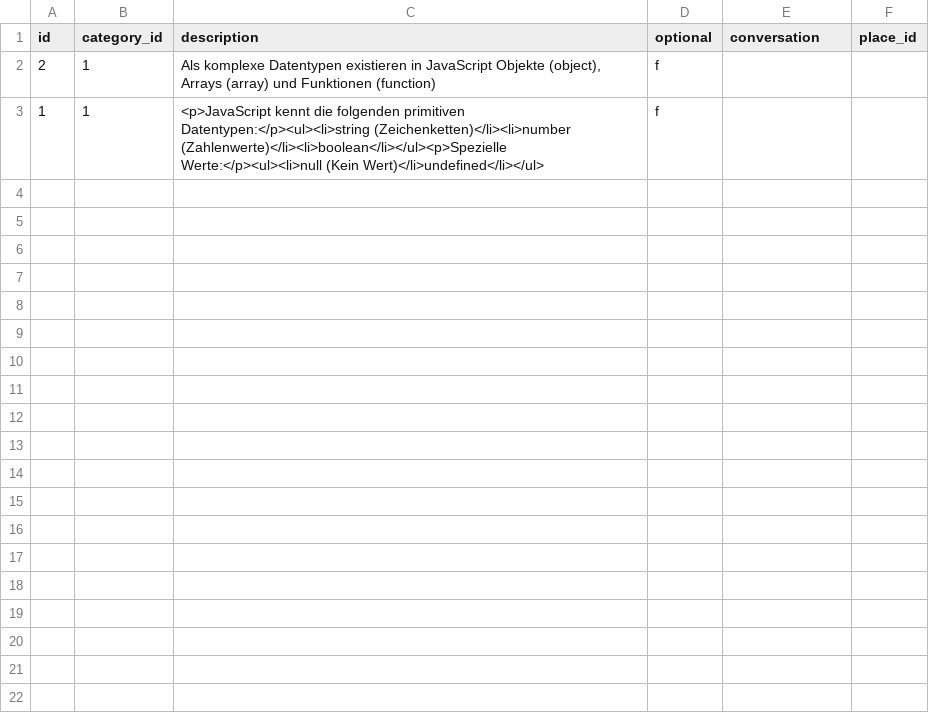
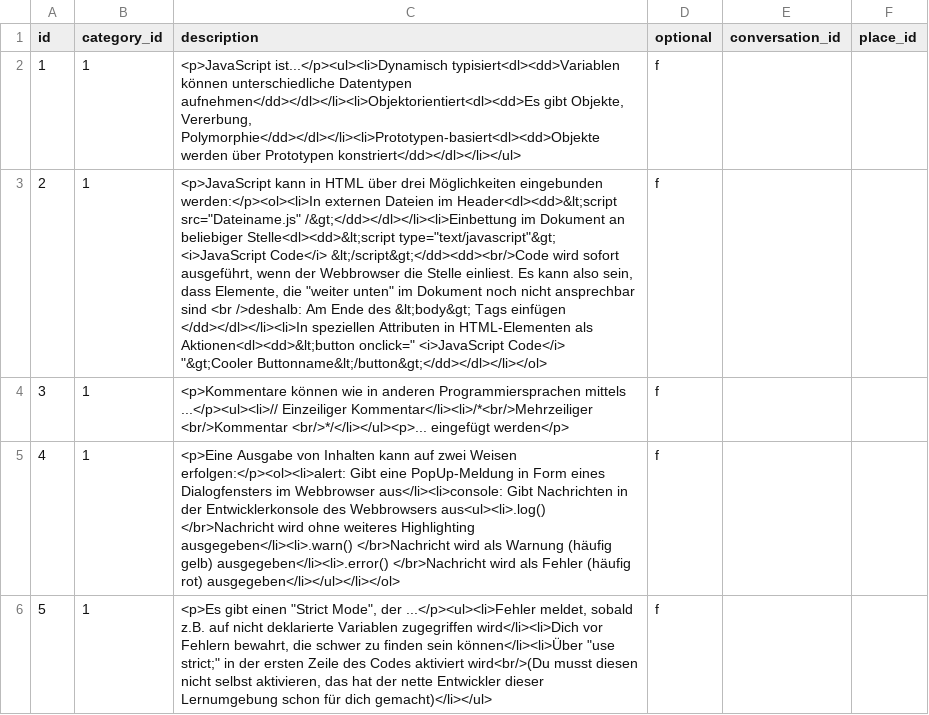
Before and after one commit to foeliks/bachelor, a CSV file: database/import/knowledge.csv, drawn as a sheet; addresses are those after the commit; the diff names each change by its address in the sheet, - before the commit and + after, or states it on an @@ line.

```diff
--- a/database/import/knowledge.csv
+++ b/database/import/knowledge.csv
-E1: conversation
+E1: conversation_id
+row 2: 1 | 1 | <p>JavaScript ist...</p><ul><li>Dynamisch typisiert<dl><dd>Variablen können unterschiedliche Datentypen aufnehmen</dd></dl></li><li>Objektorientiert<dl><dd>Es gibt Objekte, Vererbung, Polymorphie</dd></dl></li><li>Prototypen-basiert<dl><dd>Objekte werden über Prototypen konstriert</dd></dl></li></ul> | f
-C3 (description): Als komplexe Datentypen existieren in JavaScript Objekte (object), Arrays (array) und Funktionen (function)
+C3 (description): <p>JavaScript kann in HTML über drei Möglichkeiten eingebunden werden:</p><ol><li>In externen Dateien im Header<dl><dd>&lt;script src="Dateiname.js" /&gt;</dd></dl></li><li>Einbettung im Dokument an beliebiger Stelle<dl><dd>&lt;script type="text/javascript"&gt; <i>JavaScript Code</i> &lt;/script&gt;</dd><dd><br/>Code wird sofort ausgeführt, wenn der Webbrowser die Stelle einliest. Es kann also sein, dass Elemente, die "weiter unten" im Dokument noch nicht ansprechbar sind <br />deshalb: Am Ende des &lt;body&gt; Tags einfügen </dd></dl></li><li>In speziellen Attributen in HTML-Elementen als Aktionen<dl><dd>&lt;button onclick=" <i>JavaScript Code</i> "&gt;Cooler Buttonname&lt;/button&gt;</dd></dl></li></ol>
-A4 (id): 1
+A4 (id): 3
-C4 (description): <p>JavaScript kennt die folgenden primitiven Datentypen:</p><ul><li>string (Zeichenketten)</li><li>number (Zahlenwerte)</li><li>boolean</li></ul><p>Spezielle Werte:</p><ul><li>null (Kein Wert)</li>undefined</li></ul>
+C4 (description): <p>Kommentare können wie in anderen Programmiersprachen mittels ...</p><ul><li>// Einzeiliger Kommentar</li><li>/*<br/>Mehrzeiliger <br/>Kommentar <br/>*/</li></ul><p>... eingefügt werden</p>
+row 5: 4 | 1 | <p>Eine Ausgabe von Inhalten kann auf zwei Weisen erfolgen:</p><ol><li>alert: Gibt eine PopUp-Meldung in Form eines Dialogfensters im Webbrowser aus</li><li>console: Gibt Nachrichten in der Entwicklerkonsole des Webbrowsers aus<ul><li>.log() </br>Nachricht wird ohne weiteres Highlighting ausgegeben</li><li>.warn() </br>Nachricht wird als Warnung (häufig gelb) ausgegeben</li><li>.error() </br>Nachricht wird als Fehler (häufig rot) ausgegeben</li></ul></li></ol> | f
+row 6: 5 | 1 | <p>Es gibt einen "Strict Mode", der ...</p><ul><li>Fehler meldet, sobald z.B. auf nicht deklarierte Variablen zugegriffen wird</li><li>Dich vor Fehlern bewahrt, die schwer zu finden sein können</li><li>Über "use strict;" in der ersten Zeile des Codes aktiviert wird<br/>(Du musst diesen nicht selbst aktivieren, das hat der nette Entwickler dieser Lernumgebung schon für dich gemacht)</li></ul> | f
```
Also changed, not shown: database/import/tasks.csv, 10 other files.
